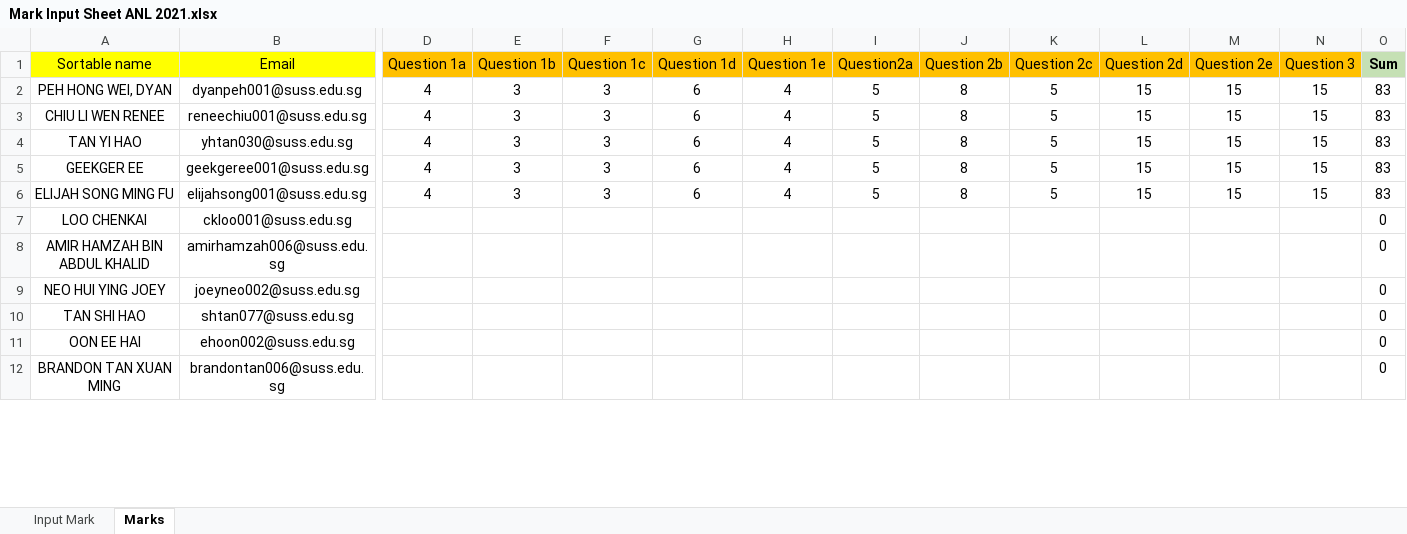
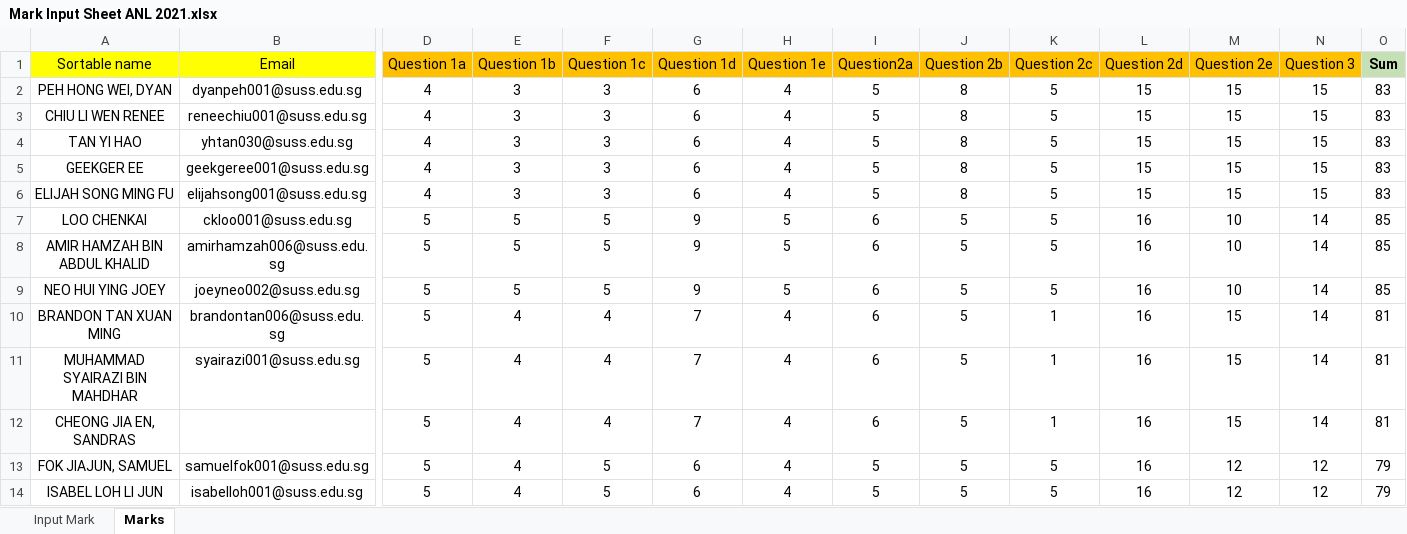
Before and after one commit to munishkumar-gh/munishkumar-gh.github.io, an Excel workbook: SuSS/ANL252_Python_4_Biz/3_Lecturer/2_GBA/Mark Input Sheet ANL 2021.xlsx, sheet Marks, drawn as a sheet; only a part is shown, gaps mark what is left out; values as stored, in another font and other column widths than the file's, no borders; removed rows and columns are numbered as before the commit, all else as after; rows hold the shown columns only; the diff covers the shown part only; the diff names each change by its address in the sheet, - before the commit and + after, or states it on an @@ line.

```diff
--- a/SuSS/ANL252_Python_4_Biz/3_Lecturer/2_GBA/Mark Input Sheet ANL 2021.xlsx (sheet Marks)
+++ b/SuSS/ANL252_Python_4_Biz/3_Lecturer/2_GBA/Mark Input Sheet ANL 2021.xlsx (sheet Marks)
-D7:D9 (Question 1a): (empty)
+D7:D9 (Question 1a): 5
-E7:E9 (Question 1b): (empty)
+E7:E9 (Question 1b): 5
-F7:F9 (Question 1c): (empty)
+F7:F9 (Question 1c): 5
-G7:G9 (Question 1d): (empty)
+G7:G9 (Question 1d): 9
-H7:H9 (Question 1e): (empty)
+H7:H9 (Question 1e): 5
-I7:I9 (Question2a): (empty)
+I7:I9 (Question2a): 6
-J7:J9 (Question 2b): (empty)
+J7:J9 (Question 2b): 5
-K7:K9 (Question 2c): (empty)
+K7:K9 (Question 2c): 5
-L7:L9 (Question 2d): (empty)
+L7:L9 (Question 2d): 16
-M7:M9 (Question 2e): (empty)
+M7:M9 (Question 2e): 10
-N7:N9 (Question 3): (empty)
+N7:N9 (Question 3): 14
-O7:O9 (Sum): 0
+O7:O9 (Sum): 85
@@ row 10 moved to row 34: TAN SHI HAO @@
-row 11: OON EE HAI | ehoon002@suss.edu.sg |  |  |  |  |  |  |  |  |  |  |  | 0
-D10 (Question 1a): (empty)
+D10 (Question 1a): 5
-E10 (Question 1b): (empty)
+E10 (Question 1b): 4
-F10 (Question 1c): (empty)
+F10 (Question 1c): 4
-G10 (Question 1d): (empty)
+G10 (Question 1d): 7
-H10 (Question 1e): (empty)
+H10 (Question 1e): 4
-I10 (Question2a): (empty)
+I10 (Question2a): 6
-J10 (Question 2b): (empty)
+J10 (Question 2b): 5
-K10 (Question 2c): (empty)
+K10 (Question 2c): 1
-L10 (Question 2d): (empty)
+L10 (Question 2d): 16
-M10 (Question 2e): (empty)
+M10 (Question 2e): 15
-N10 (Question 3): (empty)
+N10 (Question 3): 14
-O10 (Sum): 0
+O10 (Sum): 81
+row 11: MUHAMMAD SYAIRAZI BIN MAHDHAR | syairazi001@suss.edu.sg | 5 | 4 | 4 | 7 | 4 | 6 | 5 | 1 | 16 | 15 | 14 | 81
+row 12: CHEONG JIA EN, SANDRAS |  | 5 | 4 | 4 | 7 | 4 | 6 | 5 | 1 | 16 | 15 | 14 | 81
+row 13: FOK JIAJUN, SAMUEL | samuelfok001@suss.edu.sg | 5 | 4 | 5 | 6 | 4 | 5 | 5 | 5 | 16 | 12 | 12 | 79
+row 14: ISABEL LOH LI JUN | isabelloh001@suss.edu.sg | 5 | 4 | 5 | 6 | 4 | 5 | 5 | 5 | 16 | 12 | 12 | 79
```
Also changed, not shown: 8 added rows, 11 removed rows and 24 edited cells elsewhere in this sheet, sheet Input Mark, formulas that keep their value, charts or pictures, SuSS/ANL252_Python_4_Biz/3_Lecturer/3_PCT/Mark Input Sheet ANL 2021.xlsx, 12 other files.
